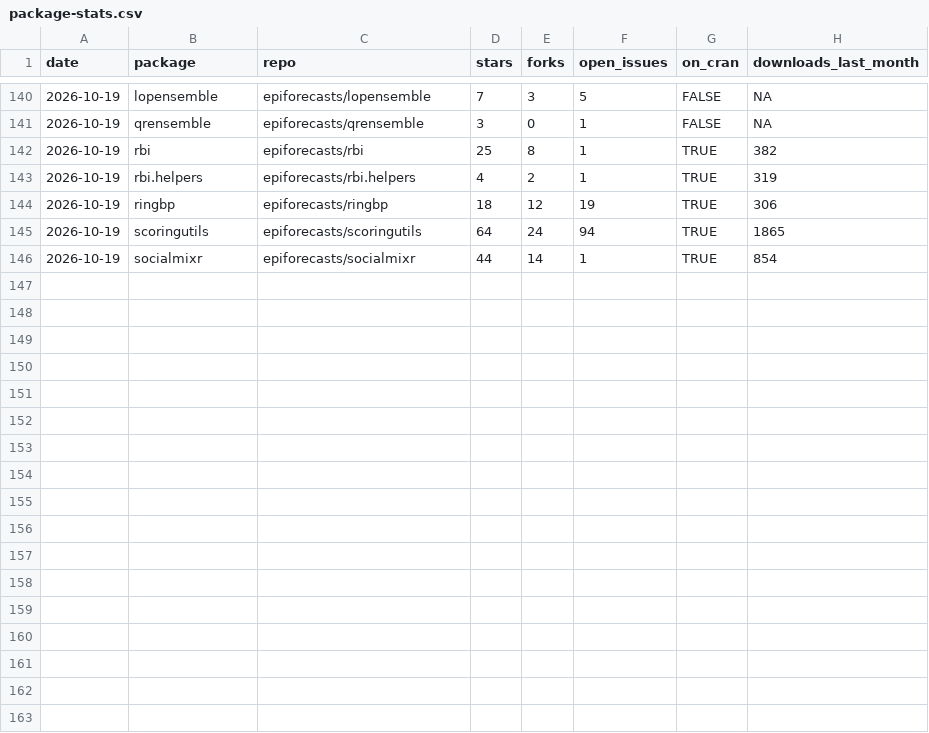
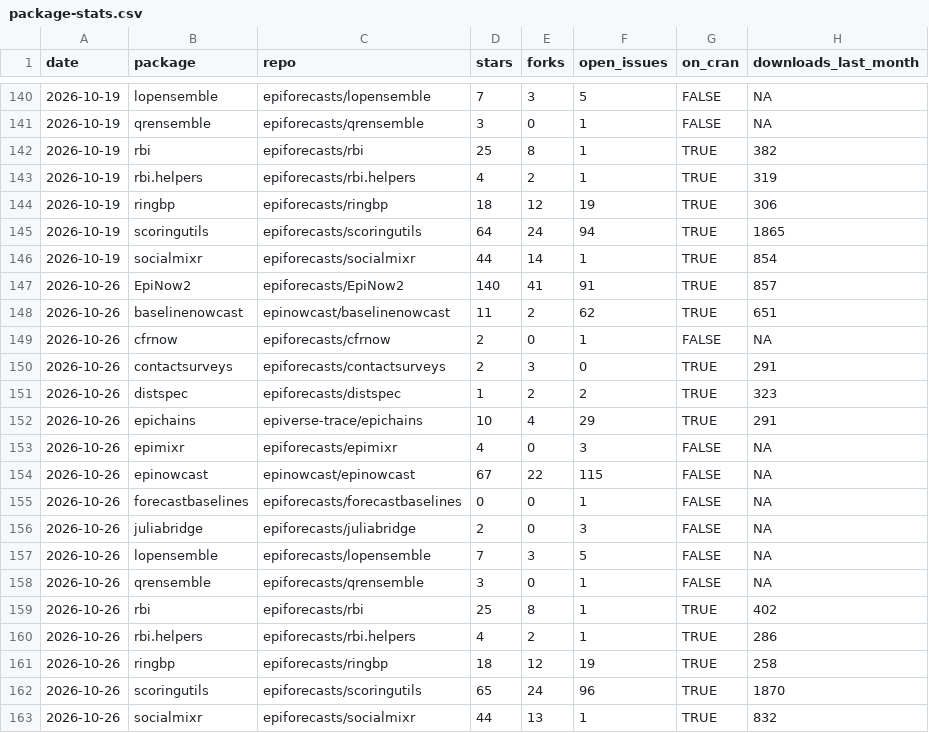
Before and after one commit to epiforecasts/epiforecasts.github.io, a CSV file: _data/package-stats.csv, drawn as a sheet; only a part is shown, gaps mark what is left out.

Commit message:
Weekly package and paper metrics

```diff
--- a/_data/package-stats.csv
+++ b/_data/package-stats.csv
@@ -146 +146,18 @@
 "2026-10-19","socialmixr","epiforecasts/socialmixr",44,14,1,TRUE,854
+"2026-10-26","EpiNow2","epiforecasts/EpiNow2",140,41,91,TRUE,857
+"2026-10-26","baselinenowcast","epinowcast/baselinenowcast",11,2,62,TRUE,651
+"2026-10-26","cfrnow","epiforecasts/cfrnow",2,0,1,FALSE,NA
+"2026-10-26","contactsurveys","epiforecasts/contactsurveys",2,3,0,TRUE,291
+"2026-10-26","distspec","epiforecasts/distspec",1,2,2,TRUE,323
+"2026-10-26","epichains","epiverse-trace/epichains",10,4,29,TRUE,291
+"2026-10-26","epimixr","epiforecasts/epimixr",4,0,3,FALSE,NA
+"2026-10-26","epinowcast","epinowcast/epinowcast",67,22,115,FALSE,NA
+"2026-10-26","forecastbaselines","epiforecasts/forecastbaselines",0,0,1,FALSE,NA
+"2026-10-26","juliabridge","epiforecasts/juliabridge",2,0,3,FALSE,NA
+"2026-10-26","lopensemble","epiforecasts/lopensemble",7,3,5,FALSE,NA
+"2026-10-26","qrensemble","epiforecasts/qrensemble",3,0,1,FALSE,NA
+"2026-10-26","rbi","epiforecasts/rbi",25,8,1,TRUE,402
+"2026-10-26","rbi.helpers","epiforecasts/rbi.helpers",4,2,1,TRUE,286
+"2026-10-26","ringbp","epiforecasts/ringbp",18,12,19,TRUE,258
+"2026-10-26","scoringutils","epiforecasts/scoringutils",65,24,96,TRUE,1870
+"2026-10-26","socialmixr","epiforecasts/socialmixr",44,13,1,TRUE,832
```
Also changed, not shown: 1 other file.
